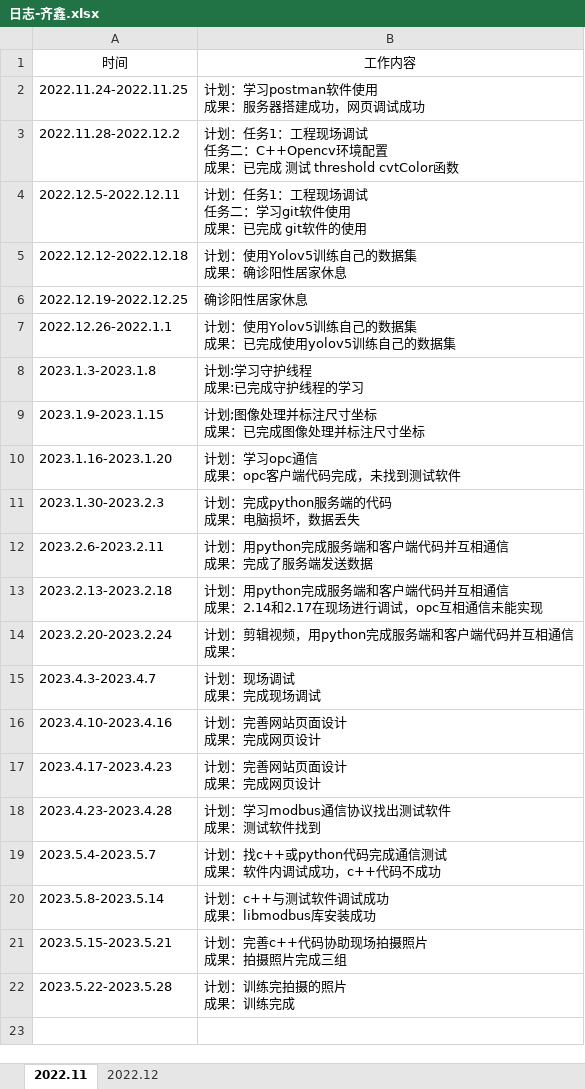
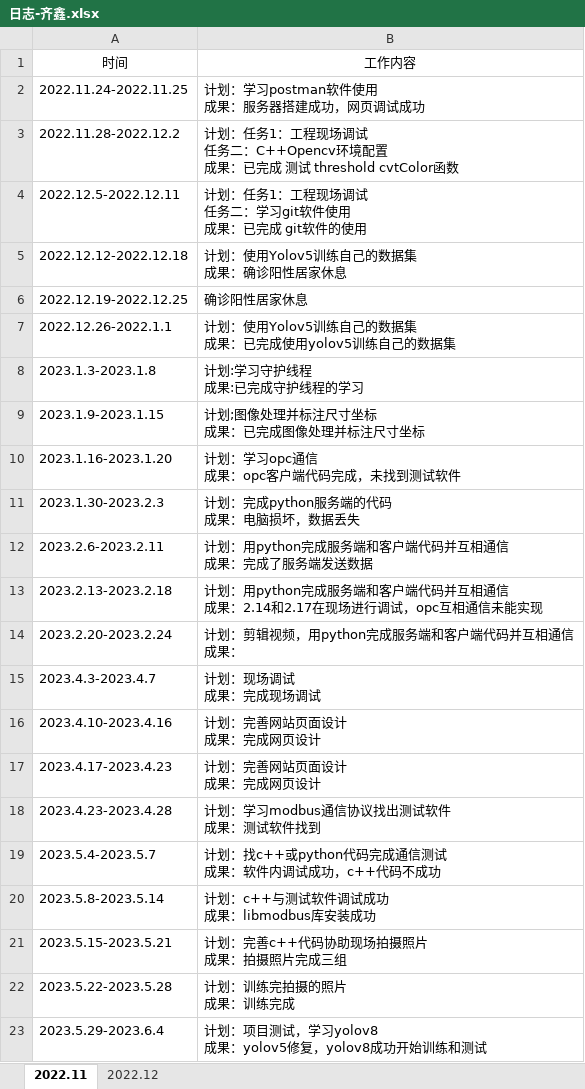
Before and after one commit to qixin12314/testgit, an Excel workbook: 日志-齐鑫.xlsx, sheet 2022.11, drawn as a sheet; values as stored, in another font and other column widths than the file's, no borders; ↵ is a line break in a cell; the diff names each change by its address in the sheet, - before the commit and + after, or states it on an @@ line.

```diff
--- a/日志-齐鑫.xlsx (sheet 2022.11)
+++ b/日志-齐鑫.xlsx (sheet 2022.11)
+row 23: 2023.5.29-2023.6.4 | 计划：项目测试，学习yolov8 ↵ 成果：yolov5修复，yolov8成功开始训练和测试
```
